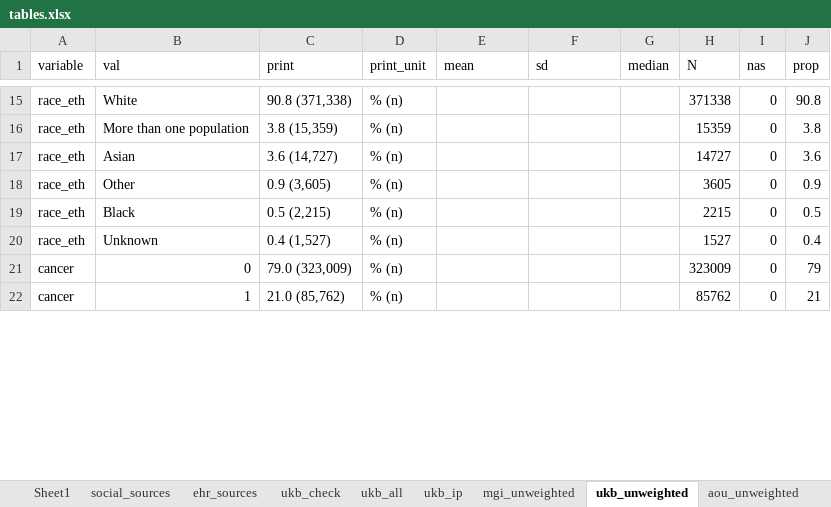
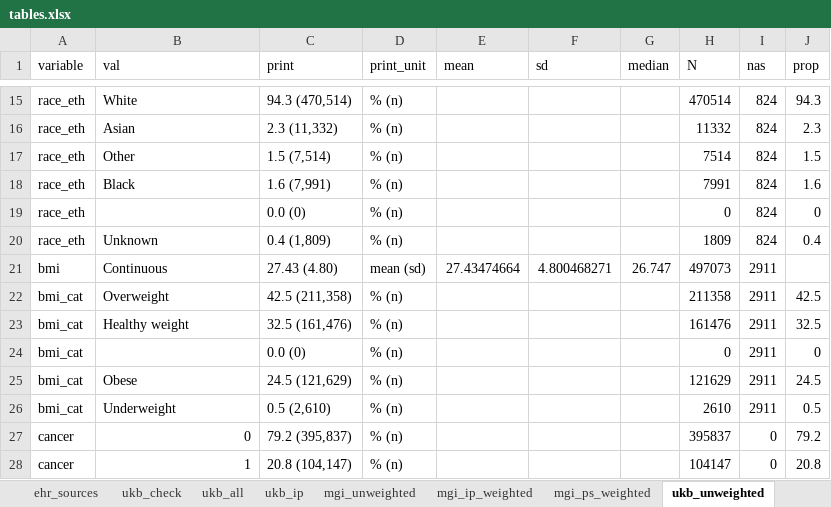
Before and after one commit to maxsal/biobank_selection_weights, an Excel workbook: docs/tables.xlsx, sheet ukb_unweighted, drawn as a sheet; only a part is shown, gaps mark what is left out; values as stored, in another font and other column widths than the file's, no borders; removed rows and columns are numbered as before the commit, all else as after; the diff covers the shown part only; the diff names each change by its address in the sheet, - before the commit and + after, or states it on an @@ line.

```diff
--- a/docs/tables.xlsx (sheet ukb_unweighted)
+++ b/docs/tables.xlsx (sheet ukb_unweighted)
+sheet tab: mgi_ip_weighted
+sheet tab: mgi_ps_weighted
-C15 (print): 90.8 (371,338)
+C15 (print): 94.3 (470,514)
-H15 (N): 371338
+H15 (N): 470514
-I15 (nas): 0
+I15 (nas): 824
-J15 (prop): 90.8
+J15 (prop): 94.3
-row 16: race_eth | More than one population | 3.8 (15,359) | % (n) |  |  |  | 15359 | 0 | 3.8
-C16 (print): 3.6 (14,727)
+C16 (print): 2.3 (11,332)
-H16 (N): 14727
+H16 (N): 11332
-I16:I18 (nas): 0
+I16:I18 (nas): 824
-J16 (prop): 3.6
+J16 (prop): 2.3
-C17 (print): 0.9 (3,605)
+C17 (print): 1.5 (7,514)
-H17 (N): 3605
+H17 (N): 7514
-J17 (prop): 0.9
+J17 (prop): 1.5
-C18 (print): 0.5 (2,215)
+C18 (print): 1.6 (7,991)
-H18 (N): 2215
+H18 (N): 7991
-J18 (prop): 0.5
+J18 (prop): 1.6
+row 19: race_eth |  | 0.0 (0) | % (n) |  |  |  | 0 | 824 | 0
-C20 (print): 0.4 (1,527)
+C20 (print): 0.4 (1,809)
-H20 (N): 1527
+H20 (N): 1809
-I20 (nas): 0
+I20 (nas): 824
+row 21: bmi | Continuous | 27.43 (4.80) | mean (sd) | 27.43474664 | 4.800468271 | 26.747 | 497073 | 2911
+row 22: bmi_cat | Overweight | 42.5 (211,358) | % (n) |  |  |  | 211358 | 2911 | 42.5
+row 23: bmi_cat | Healthy weight | 32.5 (161,476) | % (n) |  |  |  | 161476 | 2911 | 32.5
+row 24: bmi_cat |  | 0.0 (0) | % (n) |  |  |  | 0 | 2911 | 0
+row 25: bmi_cat | Obese | 24.5 (121,629) | % (n) |  |  |  | 121629 | 2911 | 24.5
+row 26: bmi_cat | Underweight | 0.5 (2,610) | % (n) |  |  |  | 2610 | 2911 | 0.5
-C27 (print): 79.0 (323,009)
+C27 (print): 79.2 (395,837)
-H27 (N): 323009
+H27 (N): 395837
-J27 (prop): 79
+J27 (prop): 79.2
-C28 (print): 21.0 (85,762)
+C28 (print): 20.8 (104,147)
-H28 (N): 85762
+H28 (N): 104147
-J28 (prop): 21
+J28 (prop): 20.8
```
Also changed, not shown: 7 added rows and 76 edited cells elsewhere in this sheet, sheet Sheet1, sheet mgi_unweighted, other sheet tabs, 2 other files.
